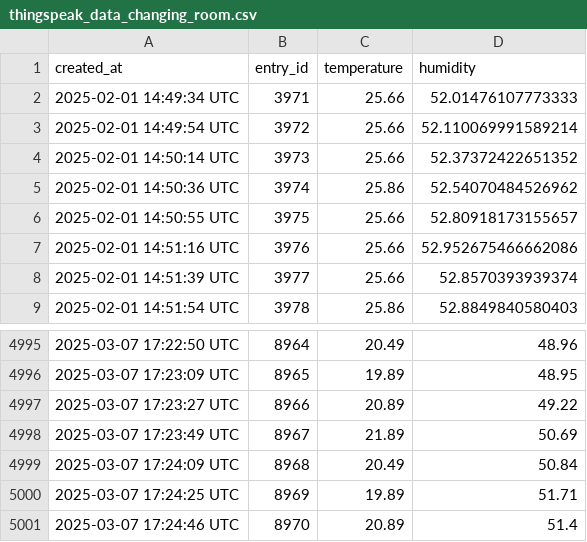
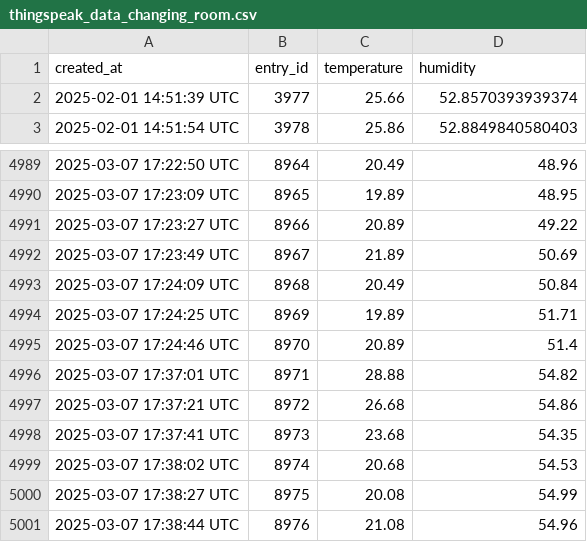
Before and after one commit to ChanSuri/GymGenius, a CSV file: Thingspeak_reader/thingspeak_data_changing_room.csv, drawn as a sheet; only a part is shown, gaps mark what is left out.

```diff
--- a/Thingspeak_reader/thingspeak_data_changing_room.csv
+++ b/Thingspeak_reader/thingspeak_data_changing_room.csv
@@ -1,8 +1,2 @@
 created_at,entry_id,temperature,humidity
-2025-02-01 14:49:34 UTC,3971,25.66,52.01476107773333
-2025-02-01 14:49:54 UTC,3972,25.66,52.110069991589214
-2025-02-01 14:50:14 UTC,3973,25.66,52.37372422651352
-2025-02-01 14:50:36 UTC,3974,25.86,52.54070484526962
-2025-02-01 14:50:55 UTC,3975,25.66,52.80918173155657
-2025-02-01 14:51:16 UTC,3976,25.66,52.952675466662086
 2025-02-01 14:51:39 UTC,3977,25.66,52.8570393939374
@@ -5001 +4995,7 @@ created_at,entry_id,temperature,humidity
 2025-03-07 17:24:46 UTC,8970,20.89,51.4
+2025-03-07 17:37:01 UTC,8971,28.88,54.82
+2025-03-07 17:37:21 UTC,8972,26.68,54.86
+2025-03-07 17:37:41 UTC,8973,23.68,54.35
+2025-03-07 17:38:02 UTC,8974,20.68,54.53
+2025-03-07 17:38:27 UTC,8975,20.08,54.99
+2025-03-07 17:38:44 UTC,8976,21.08,54.96
```
Also changed, not shown: Thingspeak_reader/thingspeak_data_cardio_room.csv, Thingspeak_reader/thingspeak_data_entrance.csv, 4 other files.
